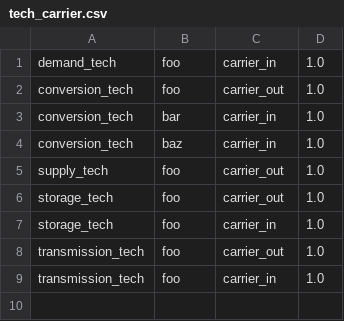
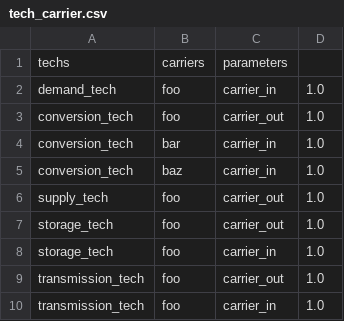
Before and after one commit to calliope-project/calliope, a CSV file: docs/hooks/dummy_model/tech_carrier.csv, drawn as a sheet; the diff names each change by its address in the sheet, - before the commit and + after, or states it on an @@ line.

Commit message:
Fix CSV headers in docs dummy model

```diff
--- a/docs/hooks/dummy_model/tech_carrier.csv
+++ b/docs/hooks/dummy_model/tech_carrier.csv
+row 1: techs | carriers | parameters
```
Also changed, not shown: docs/hooks/dummy_model/costs.csv, docs/hooks/dummy_model/techs.csv, 2 other files.
